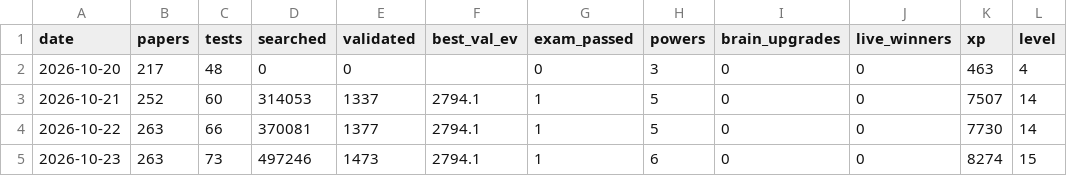
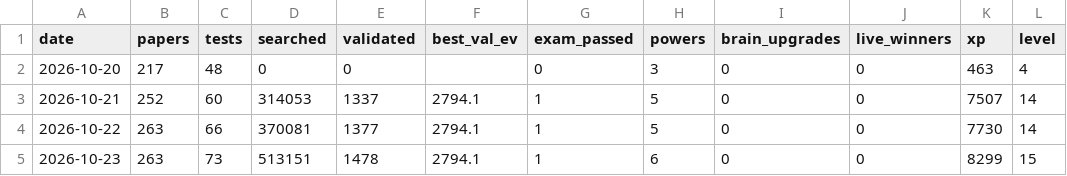
Before and after one commit to vannaflow1/nasdaq-bot, a CSV file: knowledge/level.csv, drawn as a sheet.

```diff
--- a/knowledge/level.csv
+++ b/knowledge/level.csv
@@ -4,2 +4,2 @@ date,papers,tests,searched,validated,best_val_ev,exam_passed,powers,brain_upgrad
 2026-10-22,263,66,370081,1377,2794.1,1,5,0,0,7730,14
-2026-10-23,263,73,497246,1473,2794.1,1,6,0,0,8274,15
+2026-10-23,263,73,513151,1478,2794.1,1,6,0,0,8299,15
```
Also changed, not shown: 1 other file.
